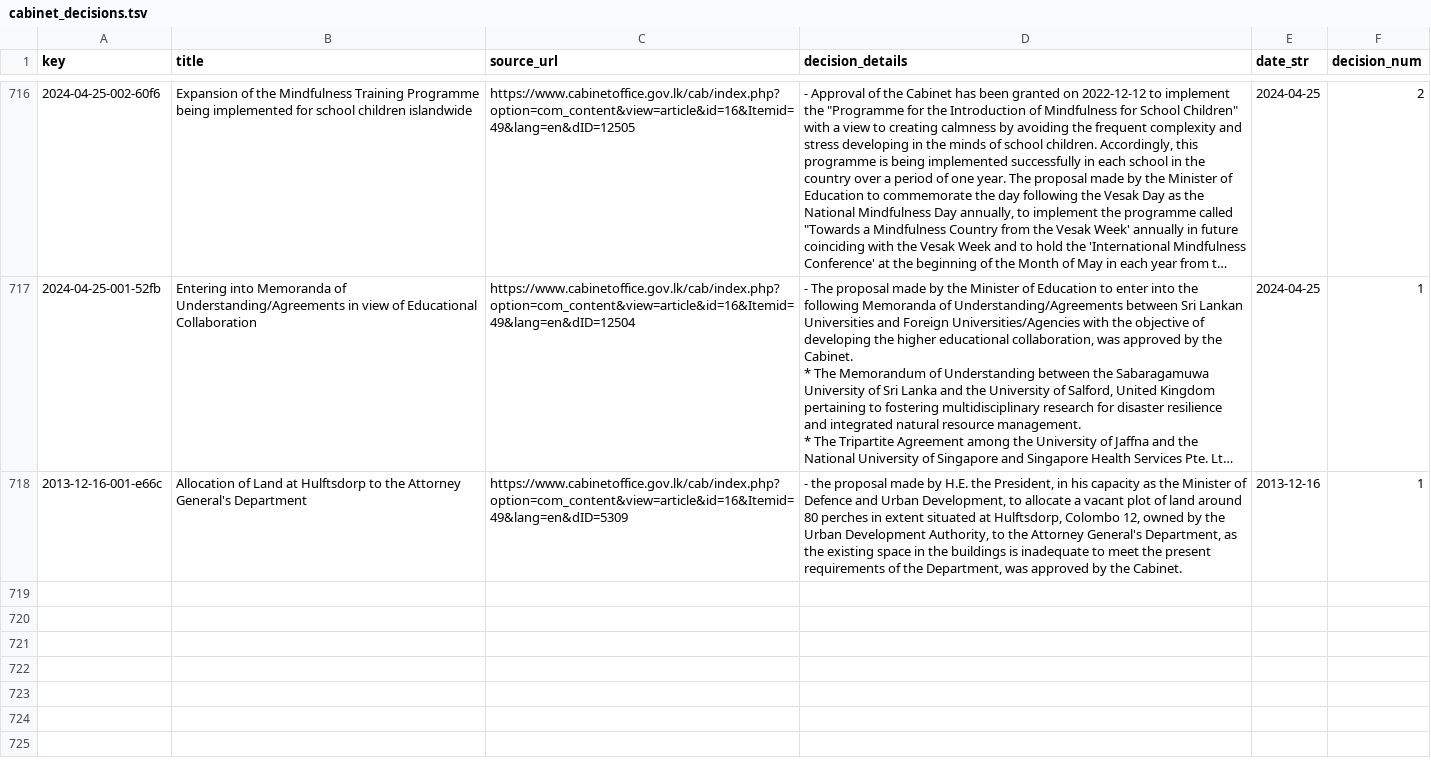
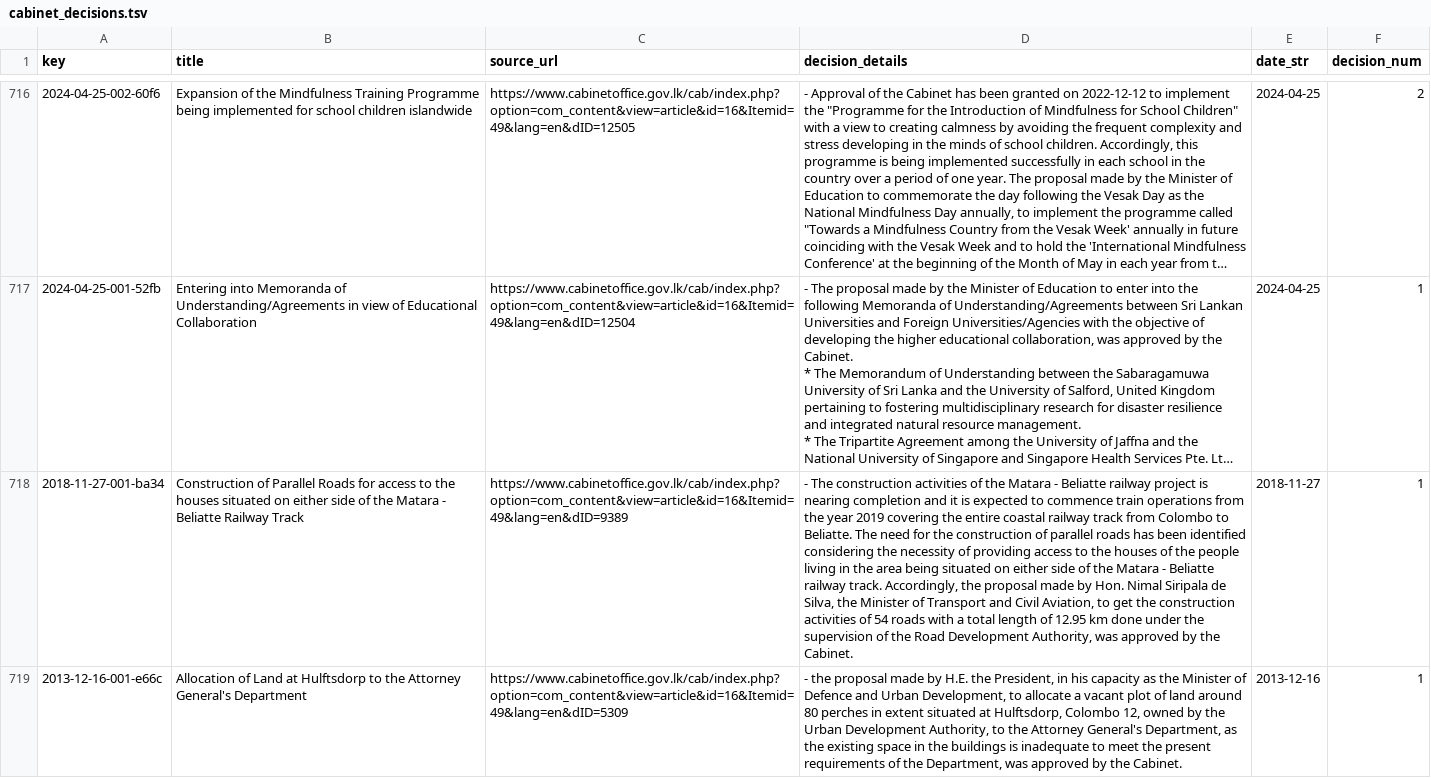
Before and after one commit to nuuuwan/lk_cabinet_decisions, a TSV file: data/cabinet_decisions.tsv, drawn as a sheet; only a part is shown, gaps mark what is left out; long unchanged cells end in …; the diff names each change by its address in the sheet, - before the commit and + after, or states it on an @@ line.

```diff
--- a/data/cabinet_decisions.tsv
+++ b/data/cabinet_decisions.tsv
+row 718: 2018-11-27-001-ba34 | Construction of Parallel Roads for access to the houses situated on either side of the Matara - Beliatte Railway Track | https://www.cabinetoffice.gov.lk/cab/index.php?option=com_content&view=article&id=16&Itemid=49&lang=en&dID=9389 | - The construction activities of the Matara - Beliatte railway project is nearing completion and it is expected to commence train operations from the year 2019 covering the entire coastal railway track from Colombo to Beliatte. The need for the construction of parallel roads has been identified considering the necessity of providing access to the houses of the people living in the area being situated on either side of the Matara - Beliatte railway track. Accordingly, the proposal made by Hon. Nimal Siripala de Silva, the Minister of Transport and Civil Aviation, to get the construction activities of 54 roads with a total length of 12.95 km done under the supervision of the Road Development Authority, was approved by the Cabinet. | 2018-11-27 | 1
```
Also changed, not shown: 3 other files.
